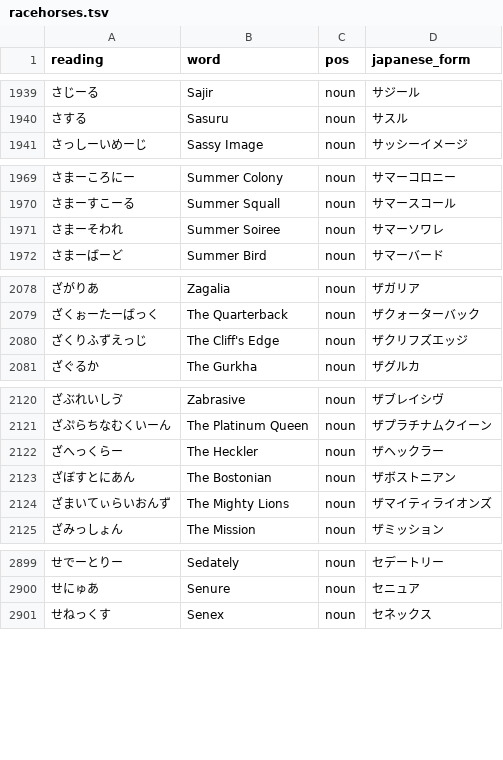
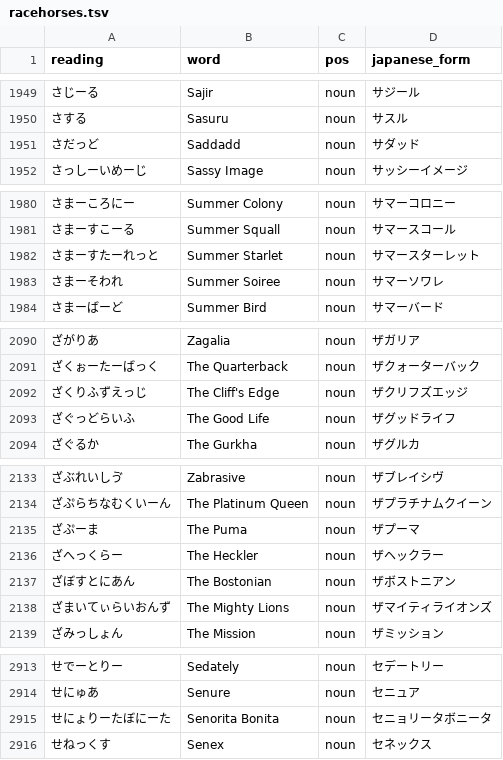
Before and after one commit to Islington036/overseas-racehorse-ime-dictionary, a TSV file: data/racehorses.tsv, drawn as a sheet; only a part is shown, gaps mark what is left out; the diff covers the shown part only.

```diff
--- a/data/racehorses.tsv
+++ b/data/racehorses.tsv
@@ -1940,2 +1950,3 @@ reading	word	pos	japanese_form
 さする	Sasuru	noun	サスル
+さだっど	Saddadd	noun	サダッド
 さっしーいめーじ	Sassy Image	noun	サッシーイメージ
@@ -1970,2 +1981,3 @@ reading	word	pos	japanese_form
 さまーすこーる	Summer Squall	noun	サマースコール
+さまーすたーれっと	Summer Starlet	noun	サマースターレット
 さまーそわれ	Summer Soiree	noun	サマーソワレ
@@ -2080,2 +2092,3 @@ reading	word	pos	japanese_form
 ざくりふずえっじ	The Cliff's Edge	noun	ザクリフズエッジ
+ざぐっどらいふ	The Good Life	noun	ザグッドライフ
 ざぐるか	The Gurkha	noun	ザグルカ
@@ -2121,2 +2134,3 @@ reading	word	pos	japanese_form
 ざぷらちなむくいーん	The Platinum Queen	noun	ザプラチナムクイーン
+ざぷーま	The Puma	noun	ザプーマ
 ざへっくらー	The Heckler	noun	ザヘックラー
@@ -2900,2 +2914,3 @@ reading	word	pos	japanese_form
 せにゅあ	Senure	noun	セニュア
+せにょりーたぼにーた	Senorita Bonita	noun	セニョリータボニータ
 せねっくす	Senex	noun	セネックス
```
Also changed, not shown: 31 added rows elsewhere in this file, 5 other files.
